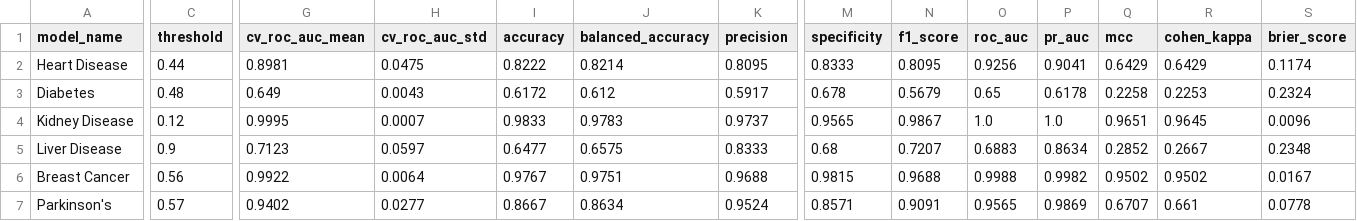
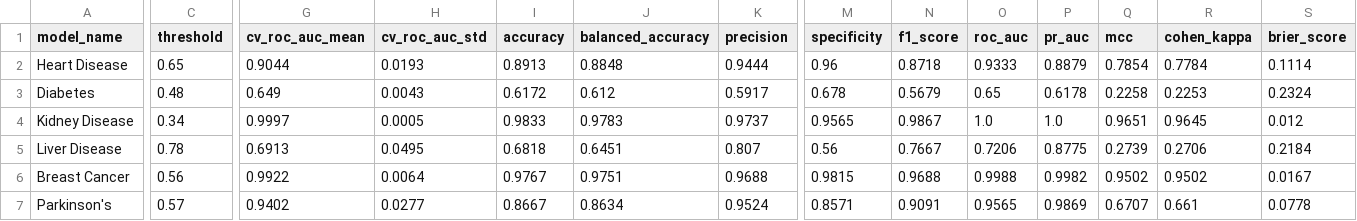
Before and after one commit to piyush07042/medgini-1, a CSV file: backend/ml/evaluation/results/master_metrics.csv, drawn as a sheet; only a part is shown, gaps mark what is left out; the diff covers the shown part only; the diff names each change by its address in the sheet, - before the commit and + after, or states it on an @@ line.

```diff
--- a/backend/ml/evaluation/results/master_metrics.csv
+++ b/backend/ml/evaluation/results/master_metrics.csv
-C2 (threshold): 0.44
+C2 (threshold): 0.65
-G2 (cv_roc_auc_mean): 0.8981
+G2 (cv_roc_auc_mean): 0.9044
-H2 (cv_roc_auc_std): 0.0475
+H2 (cv_roc_auc_std): 0.0193
-I2 (accuracy): 0.8222
+I2 (accuracy): 0.8913
-J2 (balanced_accuracy): 0.8214
+J2 (balanced_accuracy): 0.8848
-K2 (precision): 0.8095
+K2 (precision): 0.9444
-M2 (specificity): 0.8333
+M2 (specificity): 0.96
-N2 (f1_score): 0.8095
+N2 (f1_score): 0.8718
-O2 (roc_auc): 0.9256
+O2 (roc_auc): 0.9333
-P2 (pr_auc): 0.9041
+P2 (pr_auc): 0.8879
-Q2 (mcc): 0.6429
+Q2 (mcc): 0.7854
-R2 (cohen_kappa): 0.6429
+R2 (cohen_kappa): 0.7784
-S2 (brier_score): 0.1174
+S2 (brier_score): 0.1114
-C4 (threshold): 0.12
+C4 (threshold): 0.34
-G4 (cv_roc_auc_mean): 0.9995
+G4 (cv_roc_auc_mean): 0.9997
-H4 (cv_roc_auc_std): 0.0007
+H4 (cv_roc_auc_std): 0.0005
-S4 (brier_score): 0.0096
+S4 (brier_score): 0.012
-C5 (threshold): 0.9
+C5 (threshold): 0.78
-G5 (cv_roc_auc_mean): 0.7123
+G5 (cv_roc_auc_mean): 0.6913
-H5 (cv_roc_auc_std): 0.0597
+H5 (cv_roc_auc_std): 0.0495
-I5 (accuracy): 0.6477
+I5 (accuracy): 0.6818
-J5 (balanced_accuracy): 0.6575
+J5 (balanced_accuracy): 0.6451
-K5 (precision): 0.8333
+K5 (precision): 0.807
-M5 (specificity): 0.68
+M5 (specificity): 0.56
-N5 (f1_score): 0.7207
+N5 (f1_score): 0.7667
-O5 (roc_auc): 0.6883
+O5 (roc_auc): 0.7206
-P5 (pr_auc): 0.8634
+P5 (pr_auc): 0.8775
-Q5 (mcc): 0.2852
+Q5 (mcc): 0.2739
-R5 (cohen_kappa): 0.2667
+R5 (cohen_kappa): 0.2706
-S5 (brier_score): 0.2348
+S5 (brier_score): 0.2184
```
Also changed, not shown: 32 edited cells elsewhere in this file, 51 other files.
